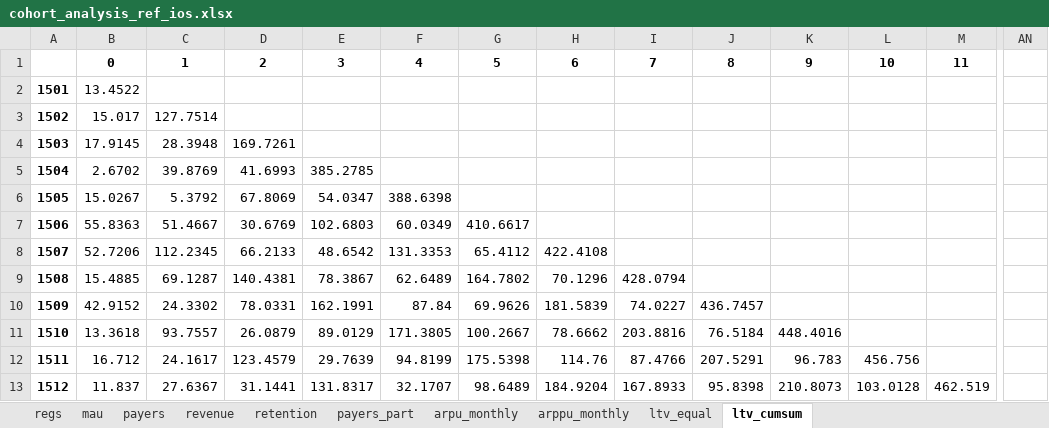
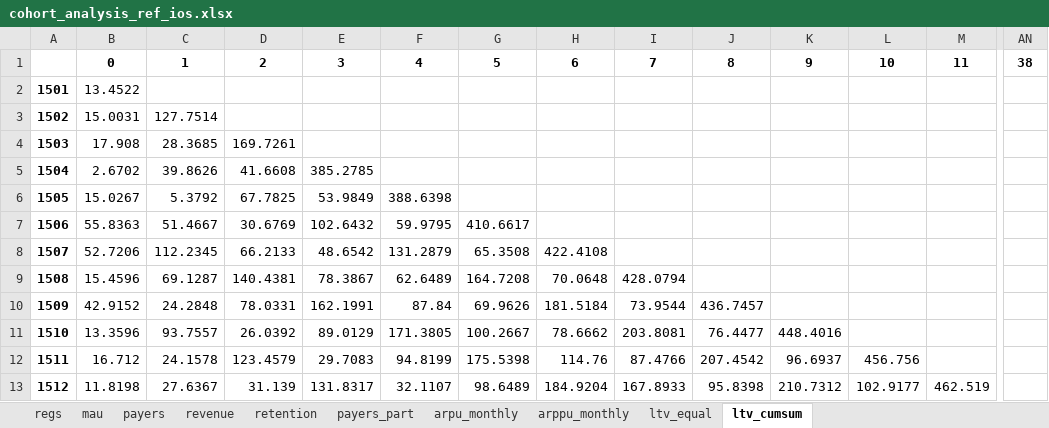
Before and after one commit to finegrip/TopfaceAnalytics, an Excel workbook: cohort analysis/out_round/cohort_analysis_ref_ios.xlsx, sheet ltv_cumsum, drawn as a sheet; only a part is shown, gaps mark what is left out; values as stored, in another font and other column widths than the file's, no borders; the diff covers the shown part only; the diff names each change by its address in the sheet, - before the commit and + after, or states it on an @@ line.

```diff
--- a/cohort analysis/out_round/cohort_analysis_ref_ios.xlsx (sheet ltv_cumsum)
+++ b/cohort analysis/out_round/cohort_analysis_ref_ios.xlsx (sheet ltv_cumsum)
-AN1: (empty)
+AN1: 38
-B3: 15.017
+B3: 15.0031
-B4: 17.9145
+B4: 17.908
-C4: 28.3948
+C4: 28.3685
-C5: 39.8769
+C5: 39.8626
-D5: 41.6993
+D5: 41.6608
-D6: 67.8069
+D6: 67.7825
-E6: 54.0347
+E6: 53.9849
-E7: 102.6803
+E7: 102.6432
-F7: 60.0349
+F7: 59.9795
-F8: 131.3353
+F8: 131.2879
-G8: 65.4112
+G8: 65.3508
-B9: 15.4885
+B9: 15.4596
-G9: 164.7802
+G9: 164.7208
-H9: 70.1296
+H9: 70.0648
-C10: 24.3302
+C10: 24.2848
-H10: 181.5839
+H10: 181.5184
-I10: 74.0227
+I10: 73.9544
-B11: 13.3618
+B11: 13.3596
-D11: 26.0879
+D11: 26.0392
-I11: 203.8816
+I11: 203.8081
-J11: 76.5184
+J11: 76.4477
-C12: 24.1617
+C12: 24.1578
-E12: 29.7639
+E12: 29.7083
-J12: 207.5291
+J12: 207.4542
-K12: 96.783
+K12: 96.6937
-B13: 11.837
+B13: 11.8198
-D13: 31.1441
+D13: 31.139
-F13: 32.1707
+F13: 32.1107
-K13: 210.8073
+K13: 210.7312
-L13: 103.0128
+L13: 102.9177
```
Also changed, not shown: 1 added row and 343 edited cells elsewhere in this sheet, sheet ltv_equal, sheet mau, sheet arpu_monthly, sheet payers_part, sheet retention, sheet payers, 3 more sheets, cohort analysis/out_round/cohort_analysis_notref_android.xlsx, cohort analysis/out_round/cohort_analysis_notref_ios.xlsx, 16 other files.
